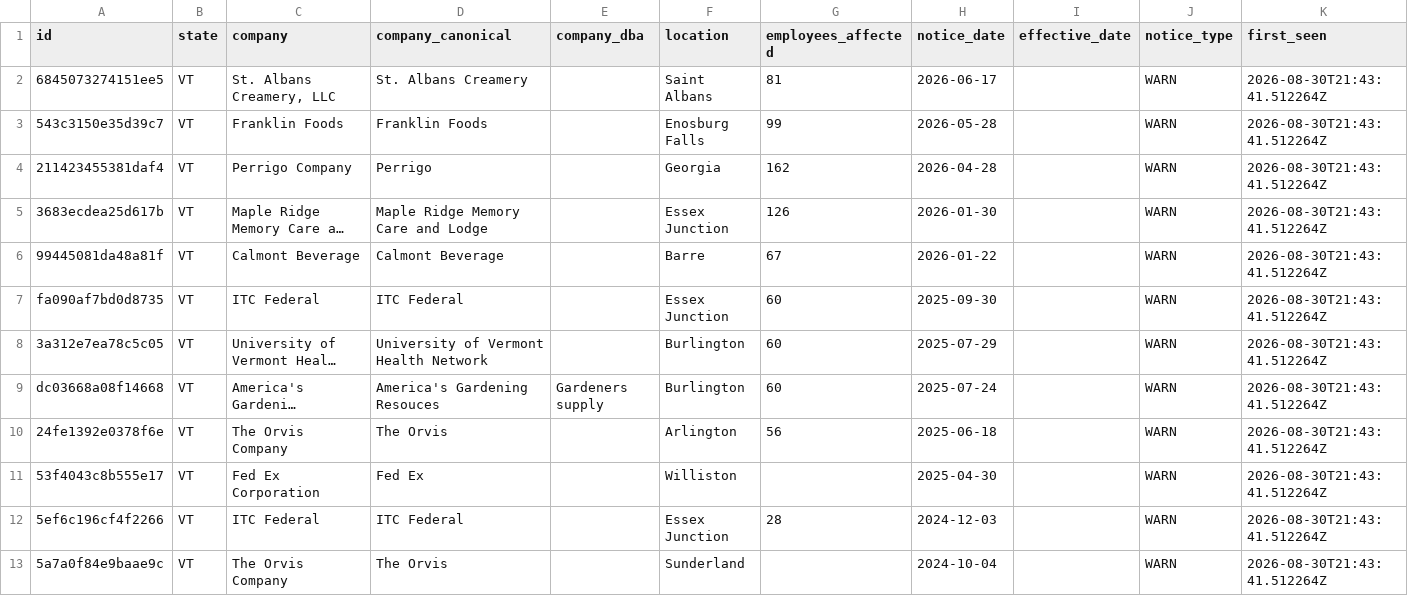
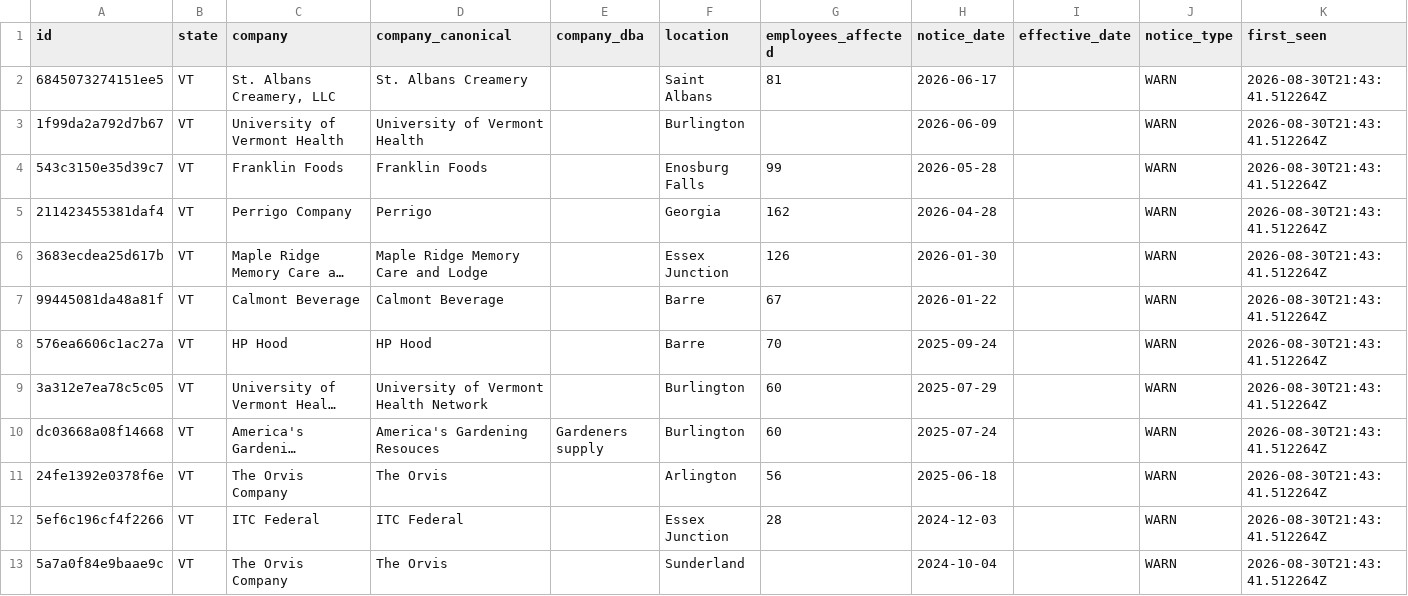
Before and after one commit to APProj/warn-act-notices, a CSV file: data/by-state/vt.csv, drawn as a sheet; only a part is shown; long unchanged cells end in …; removed rows and columns are numbered as before the commit, all else as after; the diff names each change by its address in the sheet, - before the commit and + after, or states it on an @@ line.

```diff
--- a/data/by-state/vt.csv
+++ b/data/by-state/vt.csv
+row 3: 1f99da2a792d7b67 | VT | University of Vermont Health | University of Vermont Health |  | Burlington |  | 2026-06-09 |  | WARN | 2026-08-30T21:43:41.512264Z
-row 7: fa090af7bd0d8735 | VT | ITC Federal | ITC Federal |  | Essex Junction | 60 | 2025-09-30 |  | WARN | 2026-08-30T21:43:41.512264Z
+row 8: 576ea6606c1ac27a | VT | HP Hood | HP Hood |  | Barre | 70 | 2025-09-24 |  | WARN | 2026-08-30T21:43:41.512264Z
-row 11: 53f4043c8b555e17 | VT | Fed Ex Corporation | Fed Ex |  | Williston |  | 2025-04-30 |  | WARN | 2026-08-30T21:43:41.512264Z
```
Also changed, not shown: data/by-state/az.csv, 6 other files.
